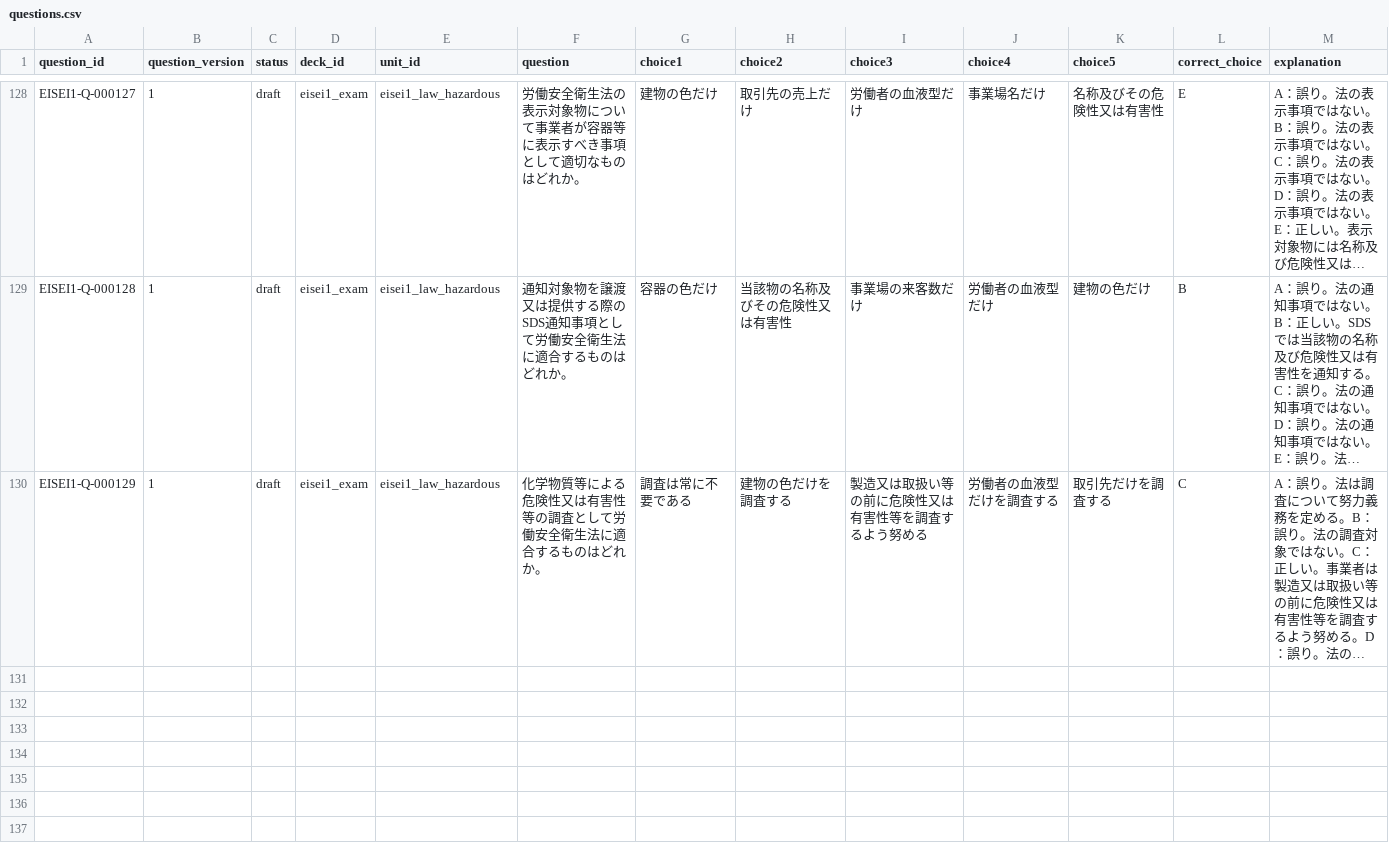
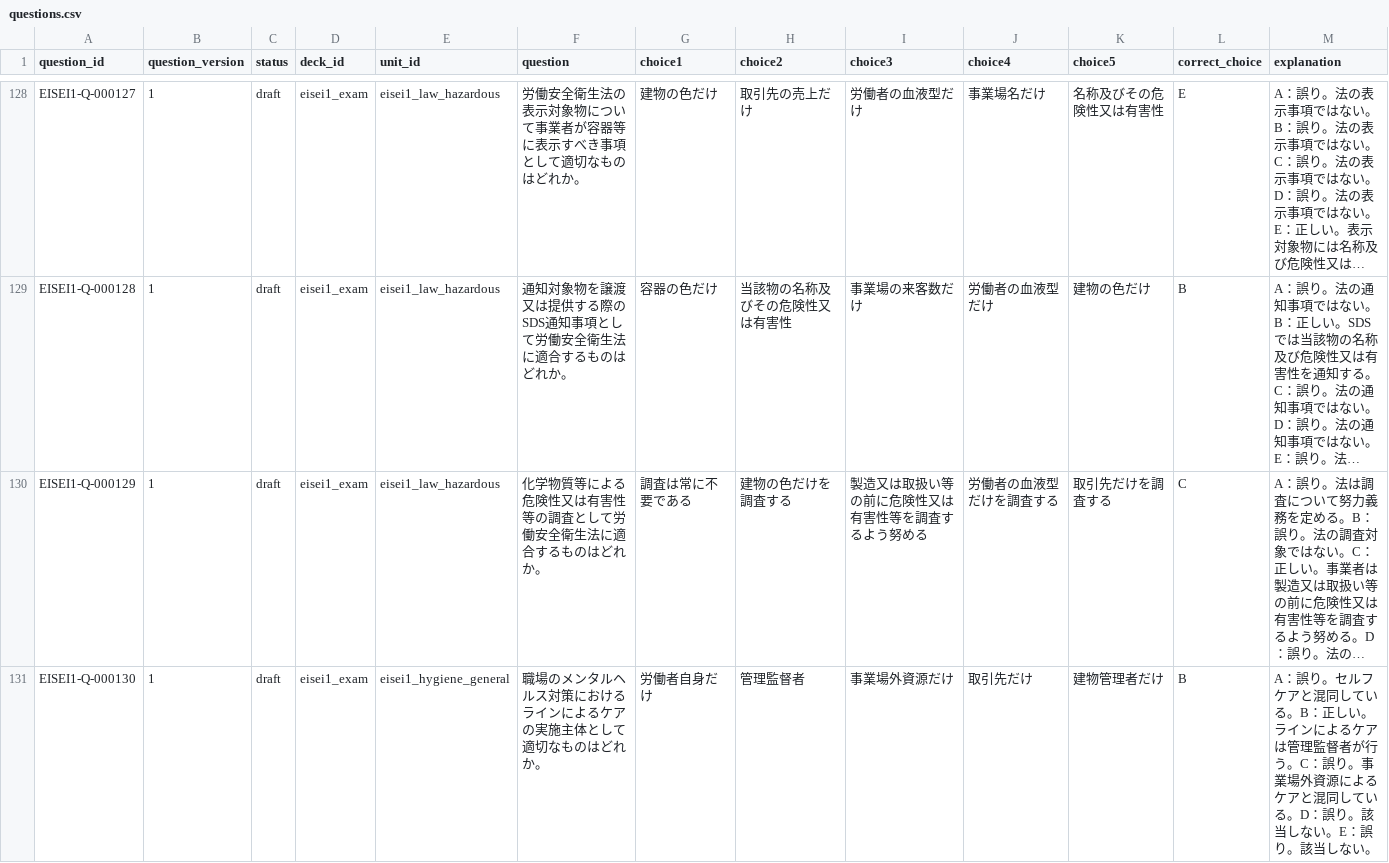
Before and after one commit to Komadeki/health-quiz-app, a CSV file: question_banks/eisei1/authoring/questions.csv, drawn as a sheet; only a part is shown, gaps mark what is left out; long unchanged cells end in …; rows hold the shown columns only; the diff covers the shown part only; the diff names each change by its address in the sheet, - before the commit and + after, or states it on an @@ line.

Commit message:
Integrate Eisei1 B39 mental health care questions

```diff
--- a/question_banks/eisei1/authoring/questions.csv
+++ b/question_banks/eisei1/authoring/questions.csv
+row 131: EISEI1-Q-000130 | 1 | draft | eisei1_exam | eisei1_hygiene_general | 職場のメンタルヘルス対策におけるラインによるケアの実施主体として適切なものはどれか。 | 労働者自身だけ | 管理監督者 | 事業場外資源だけ | 取引先だけ | 建物管理者だけ | B | A：誤り。セルフケアと混同している。B：正しい。ラインによるケアは管理監督者が行う。C：誤り。事業場外資源によるケアと混同している。D：誤り。該当しない。E：誤り。該当しない。
```
Also changed, not shown: 2 added rows elsewhere in this file, question_banks/eisei1/authoring/batches/batch_039/candidates.csv, question_banks/eisei1/authoring/question_id_registry.csv, 7 other files.
